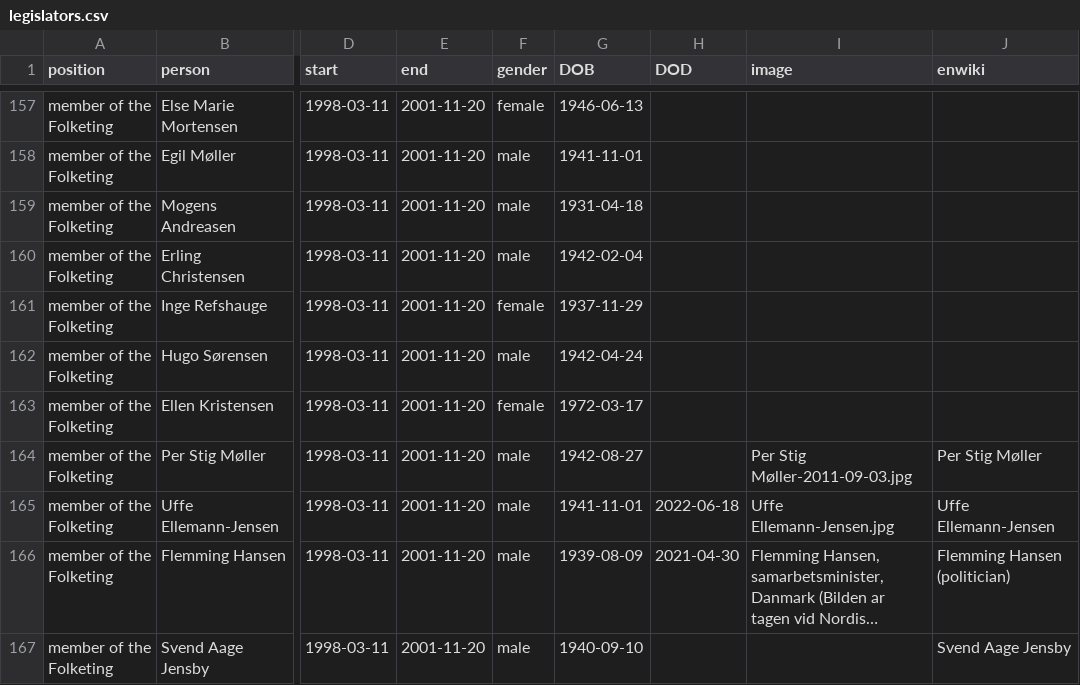
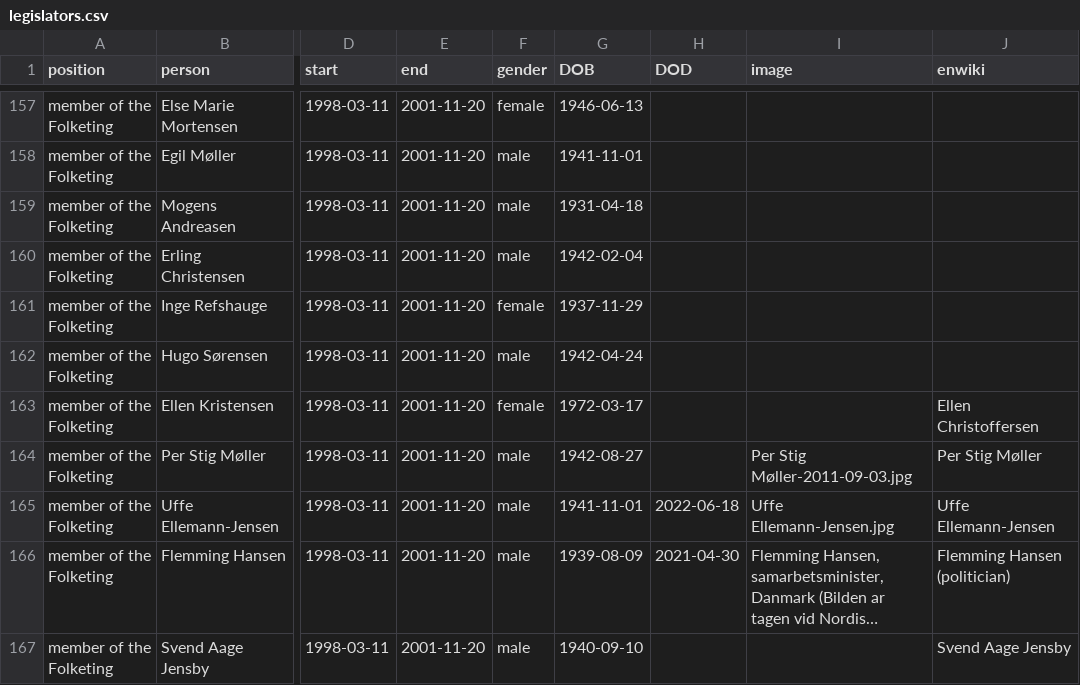
Before and after one commit to every-politician-scrapers/denmark-cabinet, a CSV file: html/legislators.csv, drawn as a sheet; only a part is shown, gaps mark what is left out; long unchanged cells end in …; the diff names each change by its address in the sheet, - before the commit and + after, or states it on an @@ line.

```diff
--- a/html/legislators.csv
+++ b/html/legislators.csv
-J163 (enwiki): (empty)
+J163 (enwiki): Ellen Christoffersen
```
Also changed, not shown: html/holders21.csv.
